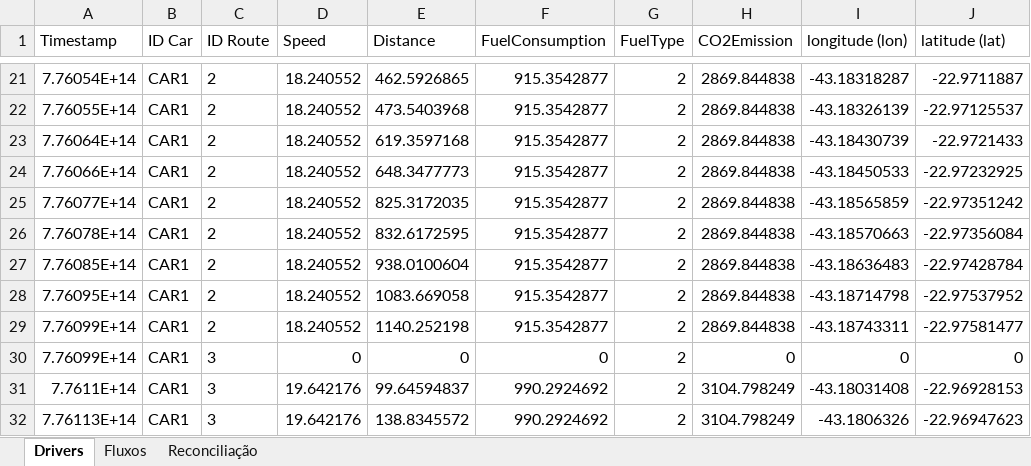
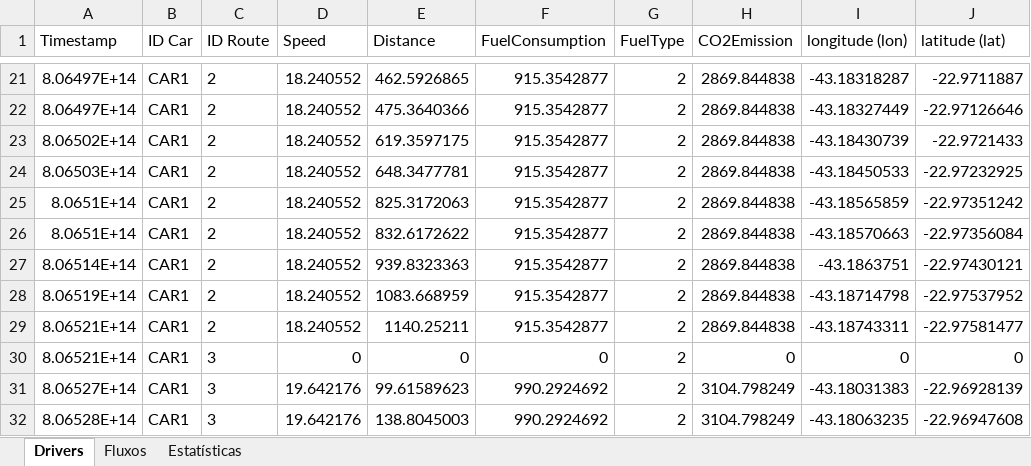
Before and after one commit to felipedpgabriel/sim, an Excel workbook: DrivingDataRepport.xlsx, sheet Drivers, drawn as a sheet; only a part is shown, gaps mark what is left out; values as stored, in another font and other column widths than the file's, no borders; the diff covers the shown part only; the diff names each change by its address in the sheet, - before the commit and + after, or states it on an @@ line.

```diff
--- a/DrivingDataRepport.xlsx (sheet Drivers)
+++ b/DrivingDataRepport.xlsx (sheet Drivers)
-sheet tab: Reconciliação
+sheet tab: Estatísticas
-A21 (Timestamp): 7.76054E+14
+A21 (Timestamp): 8.06497E+14
-A22 (Timestamp): 7.76055E+14
+A22 (Timestamp): 8.06497E+14
-E22 (Distance): 473.5403968
+E22 (Distance): 475.3640366
-I22 (longitude (lon)): -43.18326139
+I22 (longitude (lon)): -43.18327449
-J22 (latitude (lat)): -22.97125537
+J22 (latitude (lat)): -22.97126646
-A23 (Timestamp): 7.76064E+14
+A23 (Timestamp): 8.06502E+14
-E23 (Distance): 619.3597168
+E23 (Distance): 619.3597175
-A24 (Timestamp): 7.76066E+14
+A24 (Timestamp): 8.06503E+14
-E24 (Distance): 648.3477773
+E24 (Distance): 648.3477781
-A25 (Timestamp): 7.76077E+14
+A25 (Timestamp): 8.0651E+14
-E25 (Distance): 825.3172035
+E25 (Distance): 825.3172063
-A26 (Timestamp): 7.76078E+14
+A26 (Timestamp): 8.0651E+14
-E26 (Distance): 832.6172595
+E26 (Distance): 832.6172622
-A27 (Timestamp): 7.76085E+14
+A27 (Timestamp): 8.06514E+14
-E27 (Distance): 938.0100604
+E27 (Distance): 939.8323363
-I27 (longitude (lon)): -43.18636483
+I27 (longitude (lon)): -43.1863751
-J27 (latitude (lat)): -22.97428784
+J27 (latitude (lat)): -22.97430121
-A28 (Timestamp): 7.76095E+14
+A28 (Timestamp): 8.06519E+14
-E28 (Distance): 1083.669058
+E28 (Distance): 1083.668959
-A29:A30 (Timestamp): 7.76099E+14
+A29:A30 (Timestamp): 8.06521E+14
-E29 (Distance): 1140.252198
+E29 (Distance): 1140.25211
-A31 (Timestamp): 7.7611E+14
+A31 (Timestamp): 8.06527E+14
-E31 (Distance): 99.64594837
+E31 (Distance): 99.61589623
-I31 (longitude (lon)): -43.18031408
+I31 (longitude (lon)): -43.18031383
-J31 (latitude (lat)): -22.96928153
+J31 (latitude (lat)): -22.96928139
-A32 (Timestamp): 7.76113E+14
+A32 (Timestamp): 8.06528E+14
-E32 (Distance): 138.8345572
+E32 (Distance): 138.8045003
-I32 (longitude (lon)): -43.1806326
+I32 (longitude (lon)): -43.18063235
-J32 (latitude (lat)): -22.96947623
+J32 (latitude (lat)): -22.96947608
```
Also changed, not shown: 14 removed rows and 66 edited cells elsewhere in this sheet, sheet Fluxos, sheet Estatísticas, BankServiceRepport.xlsx, 17 other files.
